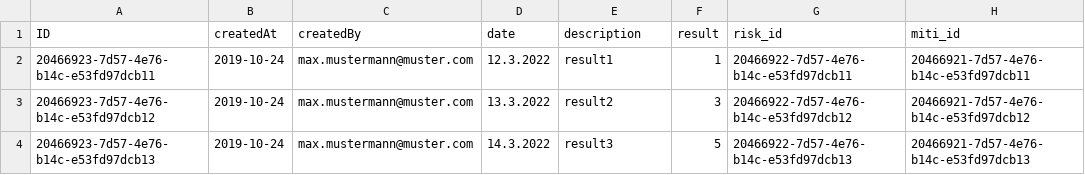
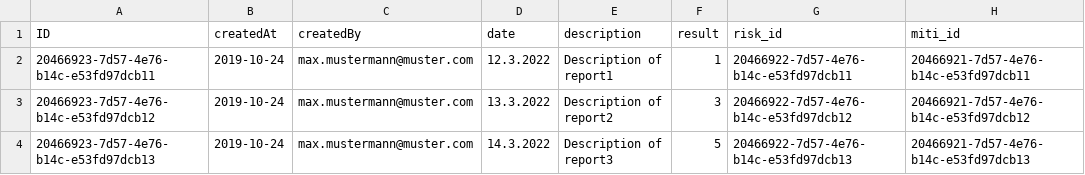
Before and after one commit to catcherin/sapHomework, a CSV file: db/data/sap.ui.riskmanagement-Reports.csv, drawn as a sheet.

Commit message:
reports app done

```diff
--- a/db/data/sap.ui.riskmanagement-Reports.csv
+++ b/db/data/sap.ui.riskmanagement-Reports.csv
@@ -1,4 +1,4 @@
 ID;createdAt;createdBy;date;description;result;risk_id;miti_id;
-20466923-7d57-4e76-b14c-e53fd97dcb11;2019-10-24;max.mustermann@muster.com;12.3.2022;result1;1;20466922-7d57-4e76-b14c-e53fd97dcb11;20466921-7d57-4e76-b14c-e53fd97dcb11;
-20466923-7d57-4e76-b14c-e53fd97dcb12;2019-10-24;max.mustermann@muster.com;13.3.2022;result2;3;20466922-7d57-4e76-b14c-e53fd97dcb12;20466921-7d57-4e76-b14c-e53fd97dcb12;
-20466923-7d57-4e76-b14c-e53fd97dcb13;2019-10-24;max.mustermann@muster.com;14.3.2022;result3;5;20466922-7d57-4e76-b14c-e53fd97dcb13;20466921-7d57-4e76-b14c-e53fd97dcb13;
+20466923-7d57-4e76-b14c-e53fd97dcb11;2019-10-24;max.mustermann@muster.com;12.3.2022;Description of report1;1;20466922-7d57-4e76-b14c-e53fd97dcb11;20466921-7d57-4e76-b14c-e53fd97dcb11;
+20466923-7d57-4e76-b14c-e53fd97dcb12;2019-10-24;max.mustermann@muster.com;13.3.2022;Description of report2;3;20466922-7d57-4e76-b14c-e53fd97dcb12;20466921-7d57-4e76-b14c-e53fd97dcb12;
+20466923-7d57-4e76-b14c-e53fd97dcb13;2019-10-24;max.mustermann@muster.com;14.3.2022;Description of report3;5;20466922-7d57-4e76-b14c-e53fd97dcb13;20466921-7d57-4e76-b14c-e53fd97dcb13;
```
Also changed, not shown: 1 other file.
